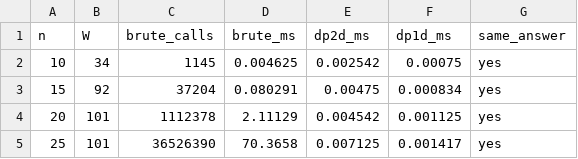
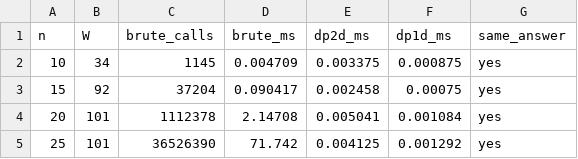
Before and after one commit to AkalankaDilshan/Independent-Studies-Independent-Study-1-SmartCity-Logistics-, a CSV file: results/knapsack.csv, drawn as a sheet.

```diff
--- a/results/knapsack.csv
+++ b/results/knapsack.csv
@@ -1,5 +1,5 @@
 n,W,brute_calls,brute_ms,dp2d_ms,dp1d_ms,same_answer
-10,34,1145,0.004625,0.002542,0.00075,yes
-15,92,37204,0.080291,0.00475,0.000834,yes
-20,101,1112378,2.11129,0.004542,0.001125,yes
-25,101,36526390,70.3658,0.007125,0.001417,yes
+10,34,1145,0.004709,0.003375,0.000875,yes
+15,92,37204,0.090417,0.002458,0.00075,yes
+20,101,1112378,2.14708,0.005041,0.001084,yes
+25,101,36526390,71.742,0.004125,0.001292,yes
```
Also changed, not shown: results/closest_pair.csv, results/merge_sort.csv, 2 other files.
